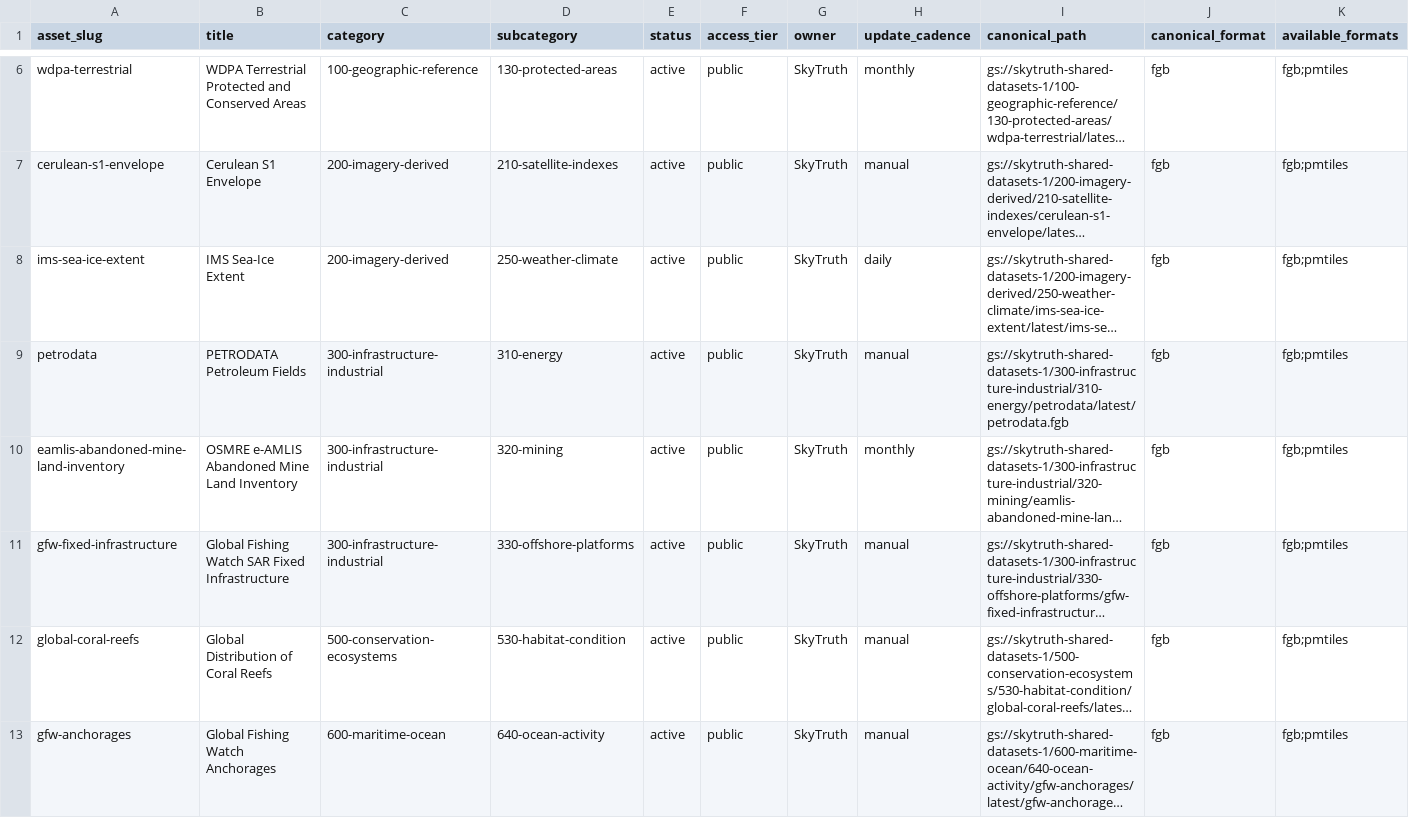
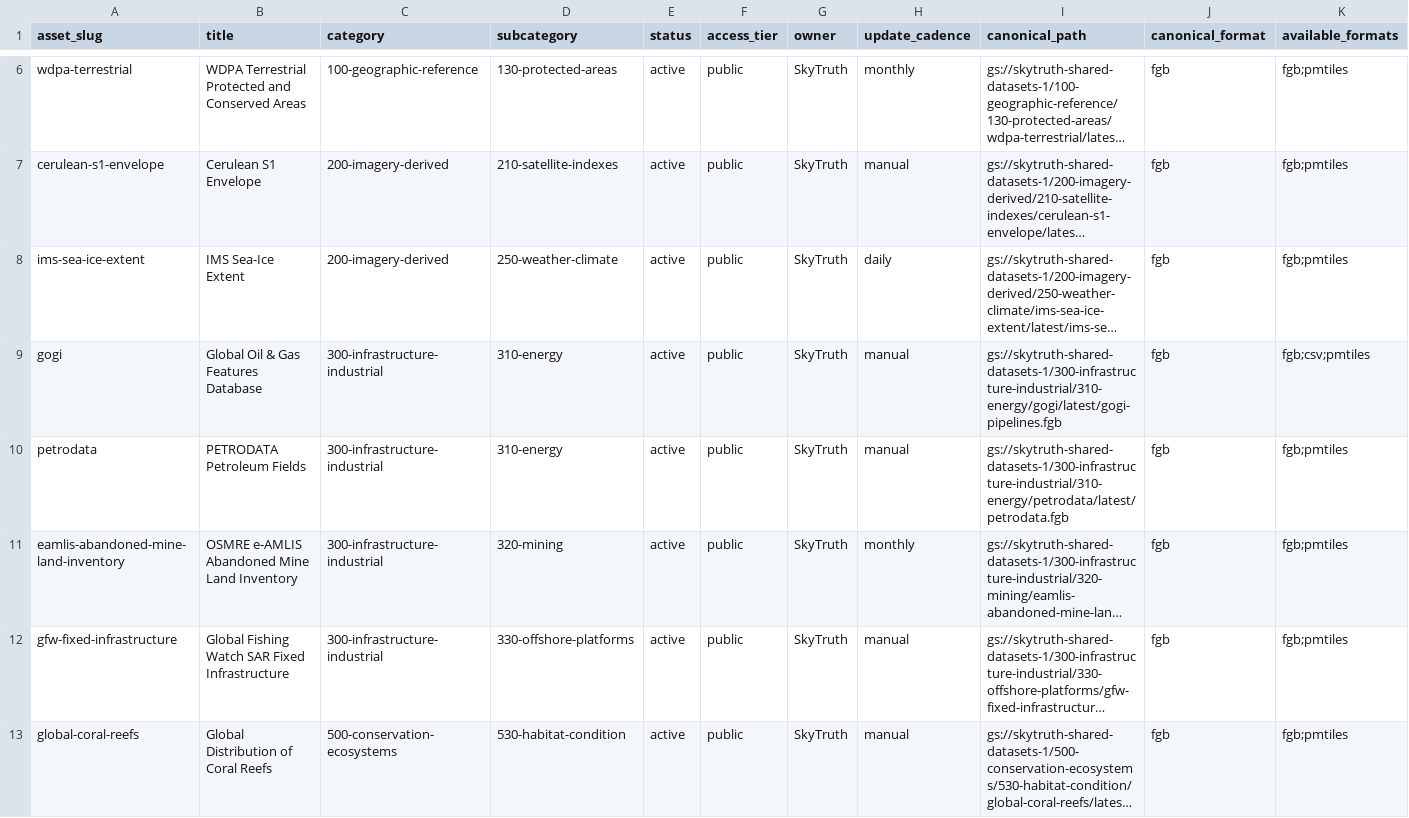
Before and after one commit to SkyTruth/shared-datasets-1, a CSV file: catalog/shared-datasets-catalog.csv, drawn as a sheet; only a part is shown, gaps mark what is left out; the shorter side is filled out with more unchanged rows; long unchanged cells end in …; rows hold the shown columns only; the diff names each change by its address in the sheet, - before the commit and + after, or states it on an @@ line.

```diff
--- a/catalog/shared-datasets-catalog.csv
+++ b/catalog/shared-datasets-catalog.csv
+row 9: gogi | Global Oil & Gas Features Database | 300-infrastructure-industrial | 310-energy | active | public | SkyTruth | manual | gs://skytruth-shared-datasets-1/300-infrastructure-industrial/310-energy/gogi/latest/gogi-pipelines.fgb | fgb | fgb;csv;pmtiles
```
Also changed, not shown: 14 other files.
